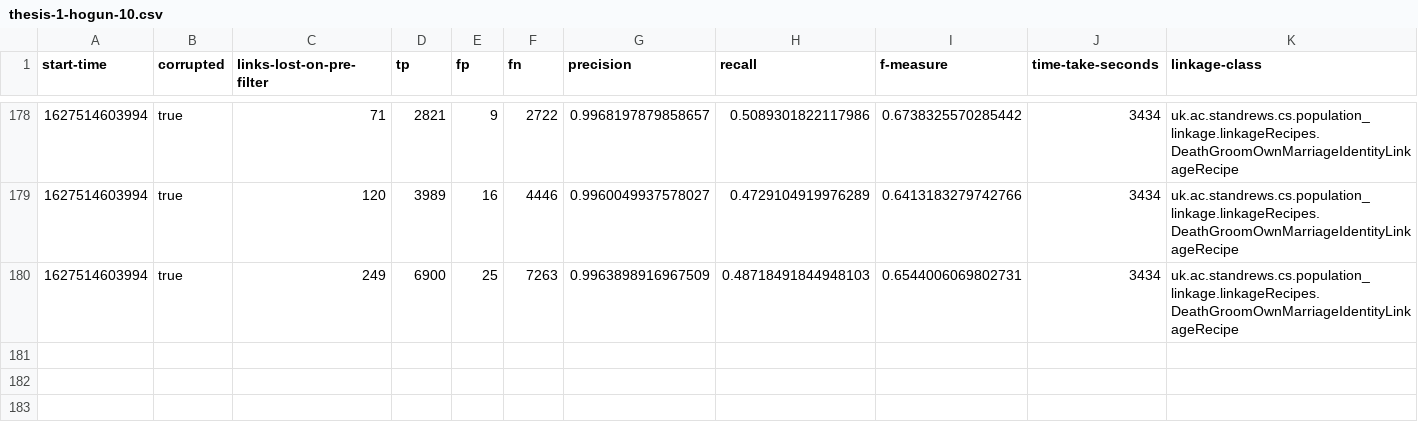
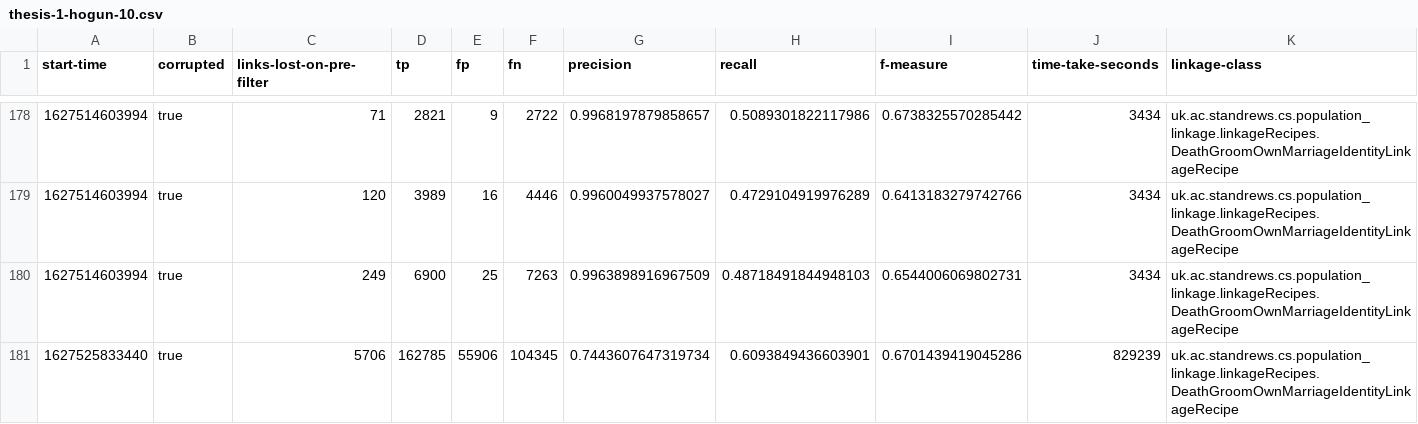
Before and after one commit to stacs-srg/population-linkage, a CSV file: cluster-runs/results/thesis-1-hogun-10.csv, drawn as a sheet; only a part is shown, gaps mark what is left out; rows hold the shown columns only; the diff names each change by its address in the sheet, - before the commit and + after, or states it on an @@ line.

Commit message:
Results from hogun-10

```diff
--- a/cluster-runs/results/thesis-1-hogun-10.csv
+++ b/cluster-runs/results/thesis-1-hogun-10.csv
+row 181: 1627525833440 | true | 5706 | 162785 | 55906 | 104345 | 0.7443607647319734 | 0.6093849436603901 | 0.6701439419045286 | 829239 | uk.ac.standrews.cs.population_linkage.linkageRecipes.DeathGroomOwnMarriageIdentityLinkageRecipe
```
Also changed, not shown: cluster-runs/jobQ/split/hogun-10-job-list.csv.
